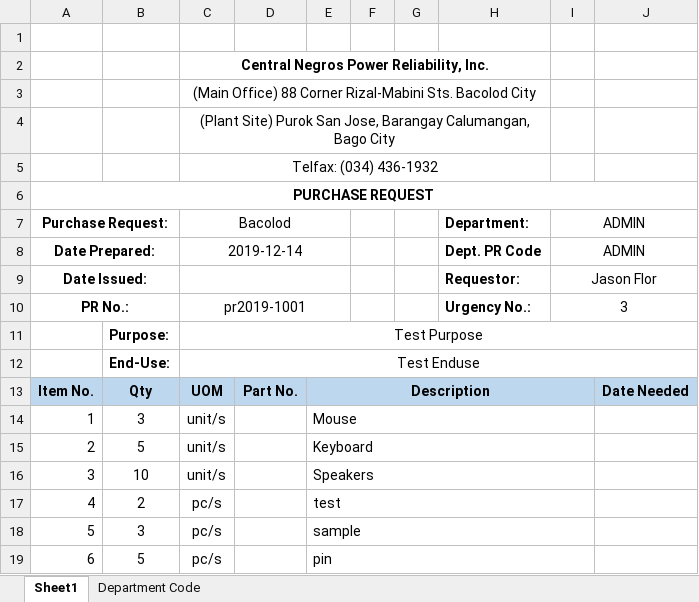
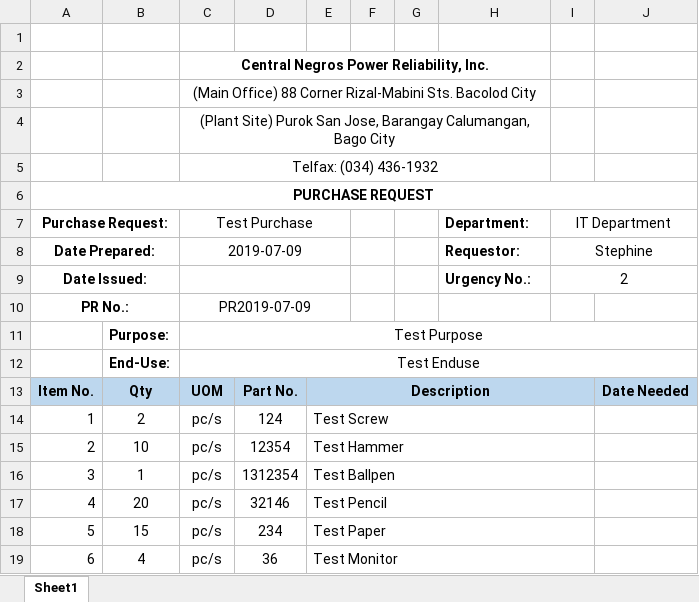
Before and after one commit to JonahBenares/purchasing, an Excel workbook: uploads/excel/Purchase Request.xlsx, sheet Sheet1, drawn as a sheet; values as stored, in another font and other column widths than the file's, no borders; charts and pictures not drawn; removed rows and columns are numbered as before the commit, all else as after; the diff names each change by its address in the sheet, - before the commit and + after, or states it on an @@ line.

```diff
--- a/uploads/excel/Purchase Request.xlsx (sheet Sheet1)
+++ b/uploads/excel/Purchase Request.xlsx (sheet Sheet1)
-sheet tab: Department Code
-C7: Bacolod
+C7: Test Purchase
-I7: ADMIN
+I7: IT Department
-C8 (Test Purchase): 2019-12-14
+C8 (Test Purchase): 2019-07-09
-H8 (Department:): Dept. PR Code
+H8 (Department:): Requestor:
-I8 (IT Department): ADMIN
+I8 (IT Department): Stephine
-H9 (Department:): Requestor:
+H9 (Department:): Urgency No.:
-I9 (IT Department): Jason Flor
+I9 (IT Department): 2
-C10 (Test Purchase): pr2019-1001
+C10 (Test Purchase): PR2019-07-09
-H10 (Department:): Urgency No.:
+H10 (Department:): (empty)
-I10 (IT Department): 3
+I10 (IT Department): (empty)
-I10:J10 merged
-row 14: 1 | 3 | unit/s |  | Mouse
-row 15: 2 | 5 | unit/s |  | Keyboard
-row 16: 3 | 10 | unit/s |  | Speakers
+row 14: 1 | 2 | pc/s | 124 | Test Screw
+row 15: 2 | 10 | pc/s | 12354 | Test Hammer
+row 16: 3 | 1 | pc/s | 1312354 | Test Ballpen
-B17: 2
+B17: 20
-D17: (empty)
+D17: 32146
-E17: test
+E17: Test Pencil
-B18: 3
+B18: 15
-D18: (empty)
+D18: 234
-E18: sample
+E18: Test Paper
-B19: 5
+B19: 4
-D19: (empty)
+D19: 36
-E19: pin
+E19: Test Monitor
```
Also changed, not shown: charts or pictures, 3 other files.
